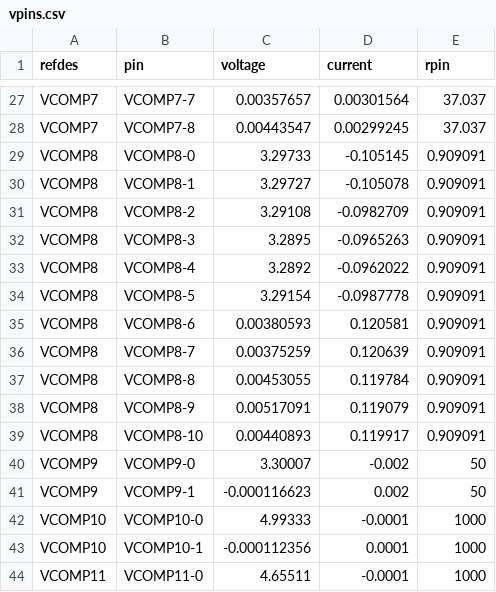
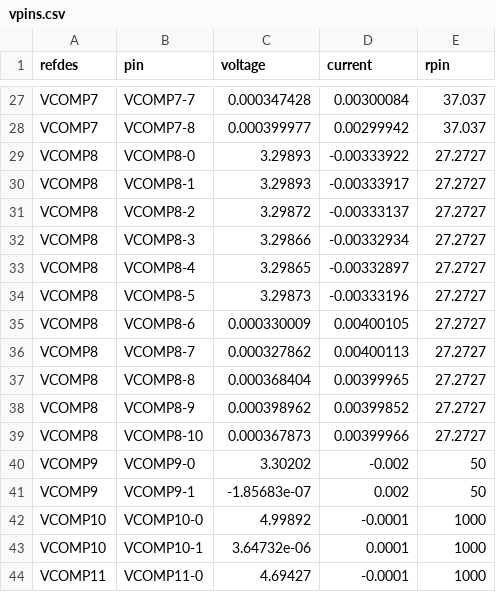
Before and after one commit to gdf93/KeetV2HW, a CSV file: PDNAnalyzer_Output/PowerSupplyV2/power-simul/Results-0/vpins.csv, drawn as a sheet; only a part is shown, gaps mark what is left out; the diff covers the shown part only; the diff names each change by its address in the sheet, - before the commit and + after, or states it on an @@ line.

```diff
--- a/PDNAnalyzer_Output/PowerSupplyV2/power-simul/Results-0/vpins.csv
+++ b/PDNAnalyzer_Output/PowerSupplyV2/power-simul/Results-0/vpins.csv
-C27 (voltage): 0.00357657
+C27 (voltage): 0.000347428
-D27 (current): 0.00301564
+D27 (current): 0.00300084
-C28 (voltage): 0.00443547
+C28 (voltage): 0.000399977
-D28 (current): 0.00299245
+D28 (current): 0.00299942
-C29 (voltage): 3.29733
+C29 (voltage): 3.29893
-D29 (current): -0.105145
+D29 (current): -0.00333922
-E29:E39 (rpin): 0.909091
+E29:E39 (rpin): 27.2727
-C30 (voltage): 3.29727
+C30 (voltage): 3.29893
-D30 (current): -0.105078
+D30 (current): -0.00333917
-C31 (voltage): 3.29108
+C31 (voltage): 3.29872
-D31 (current): -0.0982709
+D31 (current): -0.00333137
-C32 (voltage): 3.2895
+C32 (voltage): 3.29866
-D32 (current): -0.0965263
+D32 (current): -0.00332934
-C33 (voltage): 3.2892
+C33 (voltage): 3.29865
-D33 (current): -0.0962022
+D33 (current): -0.00332897
-C34 (voltage): 3.29154
+C34 (voltage): 3.29873
-D34 (current): -0.0987778
+D34 (current): -0.00333196
-C35 (voltage): 0.00380593
+C35 (voltage): 0.000330009
-D35 (current): 0.120581
+D35 (current): 0.00400105
-C36 (voltage): 0.00375259
+C36 (voltage): 0.000327862
-D36 (current): 0.120639
+D36 (current): 0.00400113
-C37 (voltage): 0.00453055
+C37 (voltage): 0.000368404
-D37 (current): 0.119784
+D37 (current): 0.00399965
-C38 (voltage): 0.00517091
+C38 (voltage): 0.000398962
-D38 (current): 0.119079
+D38 (current): 0.00399852
-C39 (voltage): 0.00440893
+C39 (voltage): 0.000367873
-D39 (current): 0.119917
+D39 (current): 0.00399966
-C40 (voltage): 3.30007
+C40 (voltage): 3.30202
-C41 (voltage): -0.000116623
+C41 (voltage): -1.85683e-07
-C42 (voltage): 4.99333
+C42 (voltage): 4.99892
-C43 (voltage): -0.000112356
+C43 (voltage): 3.64732e-06
-C44 (voltage): 4.65511
+C44 (voltage): 4.69427
```
Also changed, not shown: 70 edited cells elsewhere in this file, PDNAnalyzer_Output/PowerSupplyV2/power-simul/Results-0/pins.csv, PDNAnalyzer_Output/PowerSupplyV2/power-simul/Results-0/vias.csv, 26 other files.
